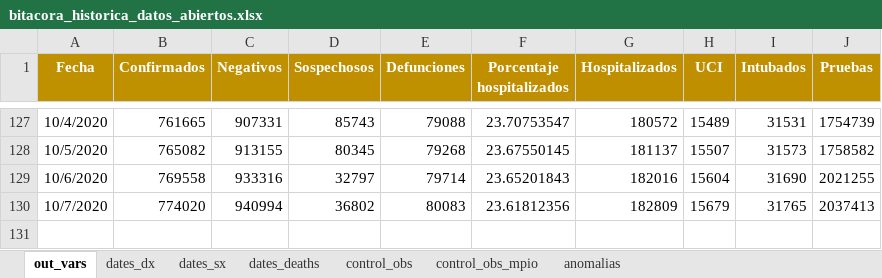
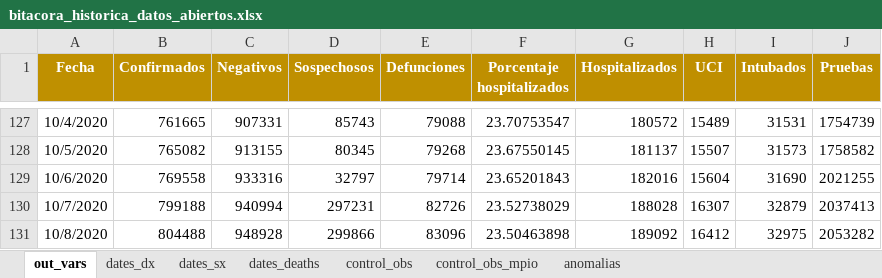
Before and after one commit to PADeCI/covid19-mx-data, an Excel workbook: data-validation/bitacora_historica_datos_abiertos.xlsx, sheet out_vars, drawn as a sheet; only a part is shown, gaps mark what is left out; values as stored, in another font and other column widths than the file's, no borders; the diff names each change by its address in the sheet, - before the commit and + after, or states it on an @@ line.

```diff
--- a/data-validation/bitacora_historica_datos_abiertos.xlsx (sheet out_vars)
+++ b/data-validation/bitacora_historica_datos_abiertos.xlsx (sheet out_vars)
-B130 (Confirmados): 774020
+B130 (Confirmados): 799188
-D130 (Sospechosos): 36802
+D130 (Sospechosos): 297231
-E130 (Defunciones): 80083
+E130 (Defunciones): 82726
-F130 (Porcentaje hospitalizados): 23.61812356
+F130 (Porcentaje hospitalizados): 23.52738029
-G130 (Hospitalizados): 182809
+G130 (Hospitalizados): 188028
-H130 (UCI): 15679
+H130 (UCI): 16307
-I130 (Intubados): 31765
+I130 (Intubados): 32879
+row 131: 10/8/2020 | 804488 | 948928 | 299866 | 83096 | 23.50463898 | 189092 | 16412 | 32975 | 2053282
```
Also changed, not shown: sheet dates_deaths, sheet dates_sx, sheet dates_dx, sheet control_obs, data-validation/bitacora_historica_tablero_oficial.xlsx, 7 other files.
